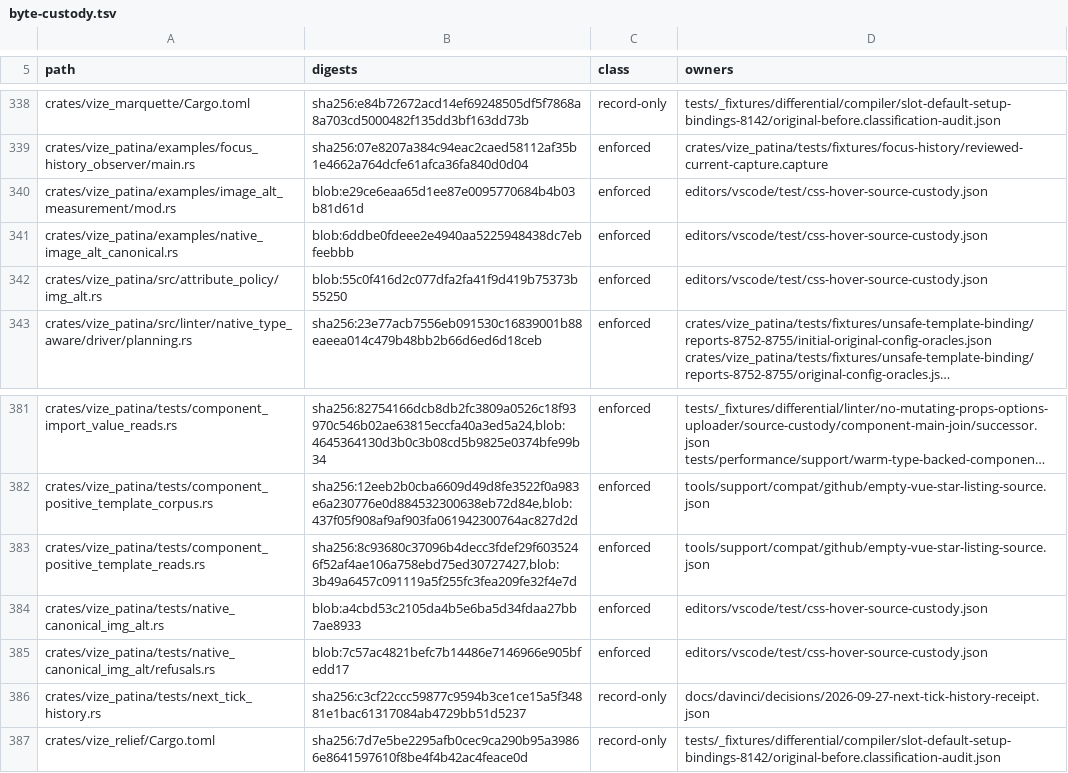
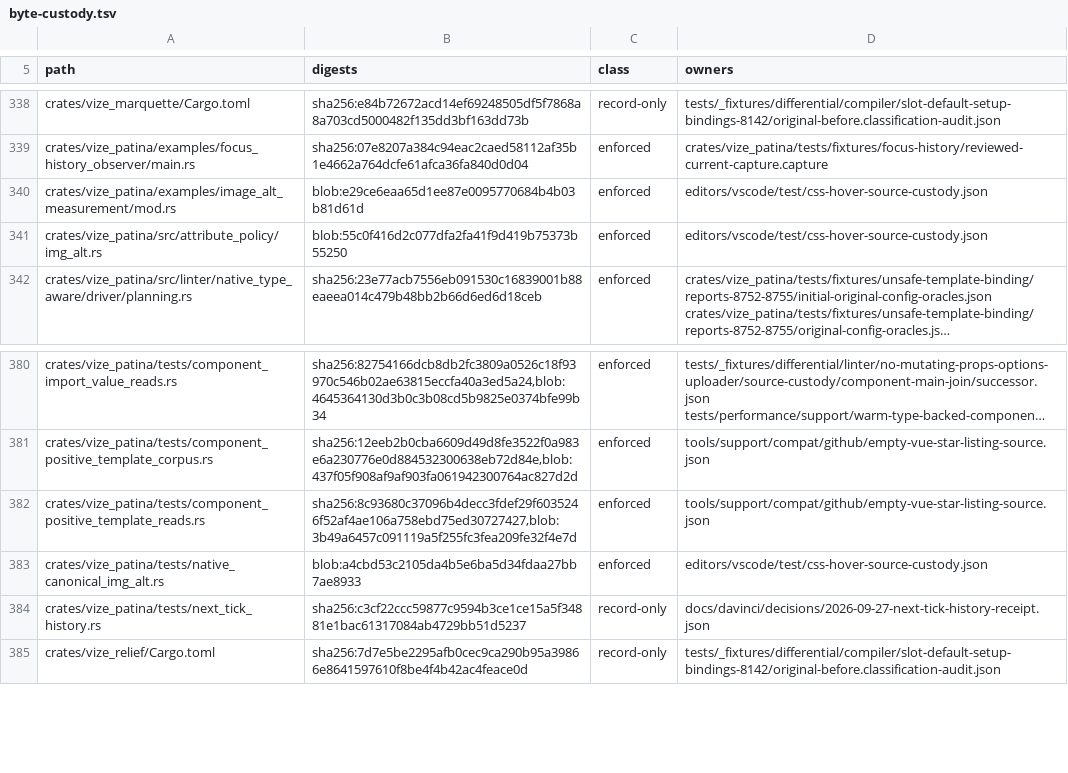
Before and after one commit to ubugeeei-prod/vize, a TSV file: tools/config/byte-custody.tsv, drawn as a sheet; only a part is shown, gaps mark what is left out; long unchanged cells end in ….

Commit message:
test(css-hover): freeze historical Patina inputs after IR rename (#13708)

```diff
--- a/tools/config/byte-custody.tsv
+++ b/tools/config/byte-custody.tsv
@@ -340,3 +340,2 @@ crates/vize_patina/examples/focus_history_observer/main.rs	sha256:07e8207a384c94
 crates/vize_patina/examples/image_alt_measurement/mod.rs	blob:e29ce6eaa65d1ee87e0095770684b4b03b81d61d	enforced	editors/vscode/test/css-hover-source-custody.json
-crates/vize_patina/examples/native_image_alt_canonical.rs	blob:6ddbe0fdeee2e4940aa5225948438dc7ebfeebbb	enforced	editors/vscode/test/css-hover-source-custody.json
 crates/vize_patina/src/attribute_policy/img_alt.rs	blob:55c0f416d2c077dfa2fa41f9d419b75373b55250	enforced	editors/vscode/test/css-hover-source-custody.json
@@ -384,3 +383,2 @@ crates/vize_patina/tests/component_positive_template_reads.rs	sha256:8c93680c370
 crates/vize_patina/tests/native_canonical_img_alt.rs	blob:a4cbd53c2105da4b5e6ba5d34fdaa27bb7ae8933	enforced	editors/vscode/test/css-hover-source-custody.json
-crates/vize_patina/tests/native_canonical_img_alt/refusals.rs	blob:7c57ac4821befc7b14486e7146966e905bfedd17	enforced	editors/vscode/test/css-hover-source-custody.json
 crates/vize_patina/tests/next_tick_history.rs	sha256:c3cf22ccc59877c9594b3ce1ce15a5f34881e1bac61317084ab4729bb51d5237	record-only	docs/davinci/decisions/2026-09-27-next-tick-history-receipt.json
```
Also changed, not shown: 3 other files.
